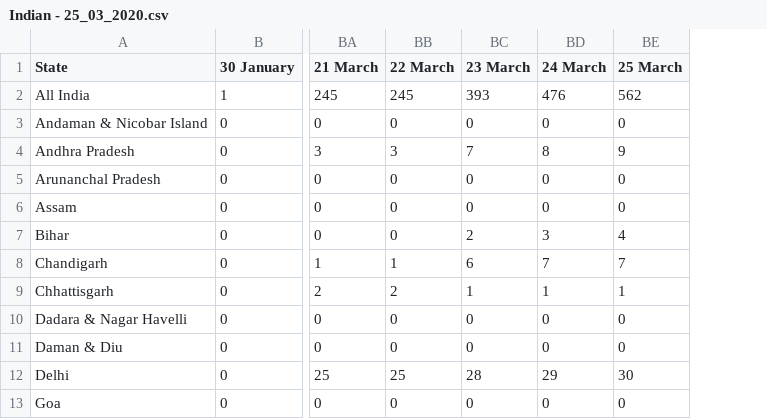
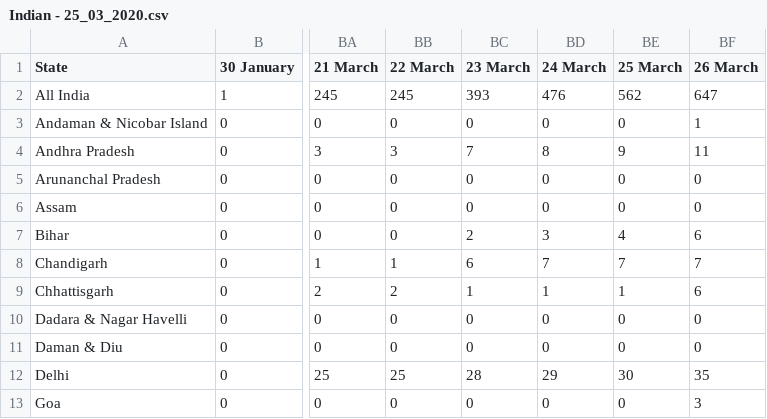
Before and after one commit to iirs-students/covid-19, a CSV file: Indian - 25_03_2020.csv, drawn as a sheet; only a part is shown, gaps mark what is left out; the diff names each change by its address in the sheet, - before the commit and + after, or states it on an @@ line.

Commit message:
udated data for 26 March

```diff
--- a/Indian - 25_03_2020.csv
+++ b/Indian - 25_03_2020.csv
+column BF (26 March), rows 2-13: 647 | 1 | 11 | 0 | 0 | 6 | 7 | 6 | 0 | 0 | 35 | 3
```
Also changed, not shown: Cured - 25_03_2020.csv, Death 25_03_2020.csv, 1 other file.
